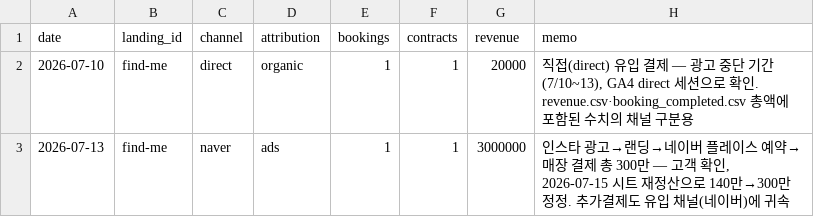
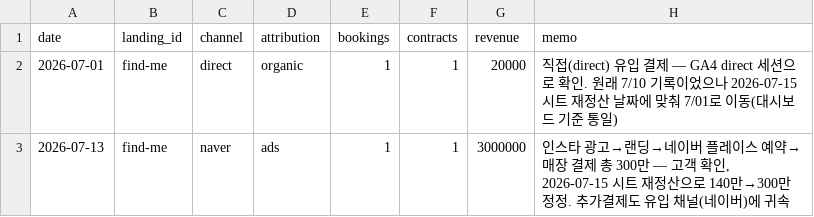
Before and after one commit to fgih304-netizen/fgih304-netizen.github.io, a CSV file: organic_revenue.csv, drawn as a sheet.

Commit message:
deploy: 2026-07-16 13:03

```diff
--- a/organic_revenue.csv
+++ b/organic_revenue.csv
@@ -1,3 +1,3 @@
 date,landing_id,channel,attribution,bookings,contracts,revenue,memo
-2026-07-10,find-me,direct,organic,1,1,20000,"직접(direct) 유입 결제 — 광고 중단 기간(7/10~13), GA4 direct 세션으로 확인. revenue.csv·booking_completed.csv 총액에 포함된 수치의 채널 구분용"
+2026-07-01,find-me,direct,organic,1,1,20000,"직접(direct) 유입 결제 — GA4 direct 세션으로 확인. 원래 7/10 기록이었으나 2026-07-15 시트 재정산 날짜에 맞춰 7/01로 이동(대시보드 기준 통일)"
 2026-07-13,find-me,naver,ads,1,1,3000000,"인스타 광고→랜딩→네이버 플레이스 예약→매장 결제 총 300만 — 고객 확인, 2026-07-15 시트 재정산으로 140만→300만 정정. 추가결제도 유입 채널(네이버)에 귀속"
```
